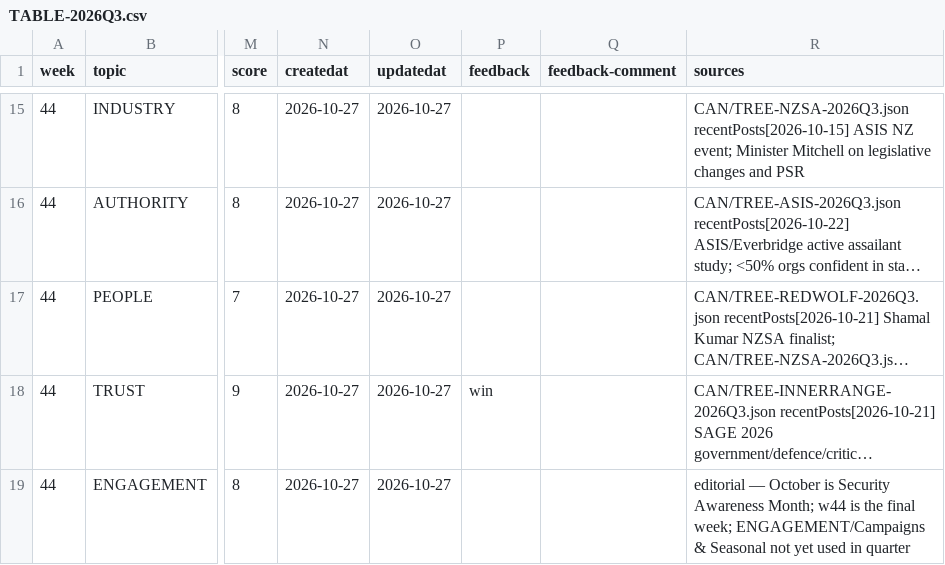
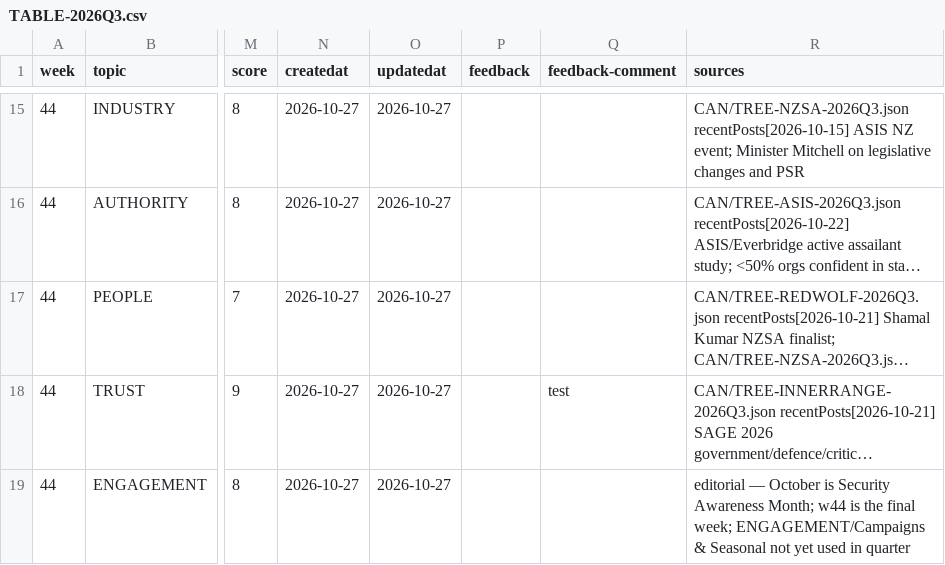
Before and after one commit to redwolfnz/md-redwolf, a CSV file: COULD/TABLE-2026Q3.csv, drawn as a sheet; only a part is shown, gaps mark what is left out; long unchanged cells end in …; the diff names each change by its address in the sheet, - before the commit and + after, or states it on an @@ line.

```diff
--- a/COULD/TABLE-2026Q3.csv
+++ b/COULD/TABLE-2026Q3.csv
-P18 (feedback): win
+P18 (feedback): (empty)
-Q18 (feedback-comment): (empty)
+Q18 (feedback-comment): test
```
